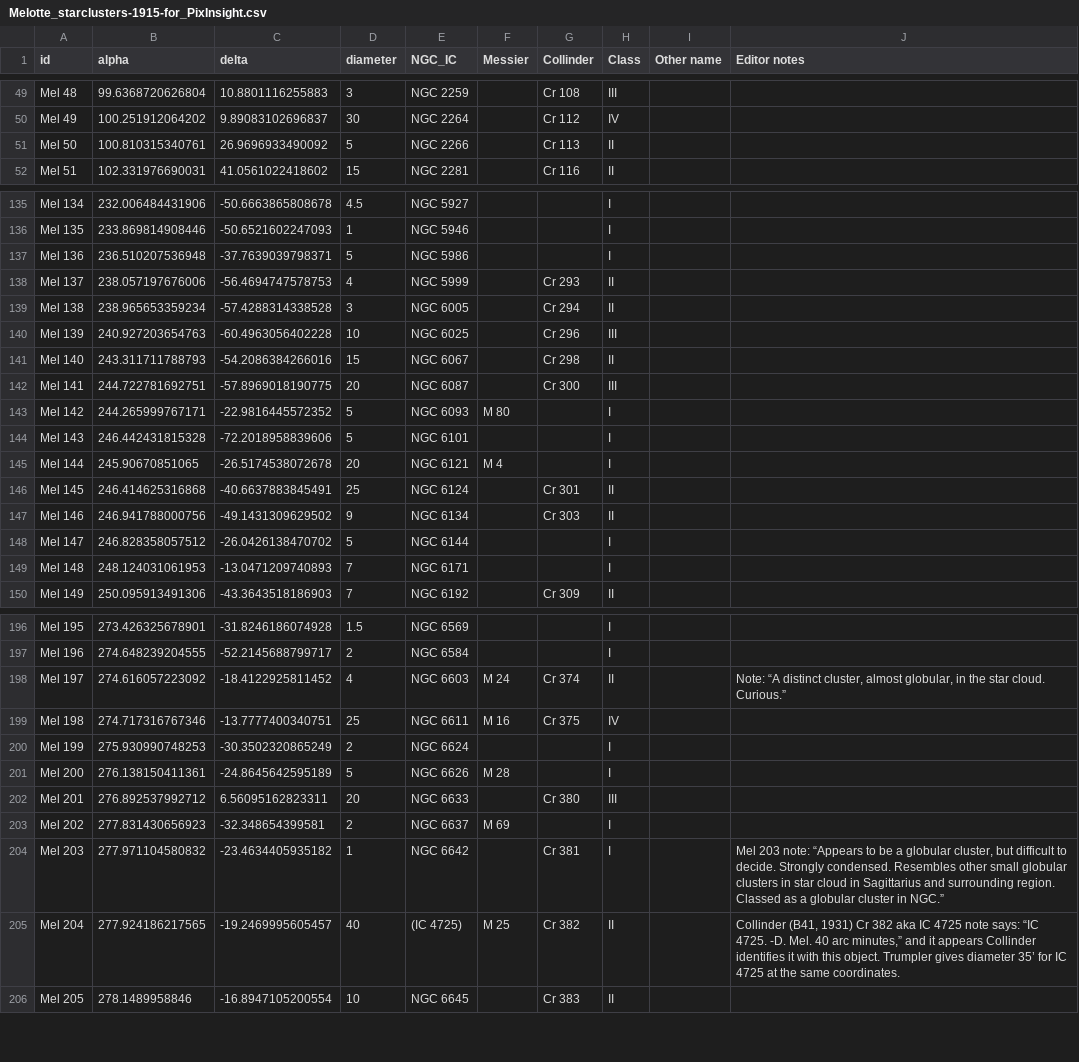
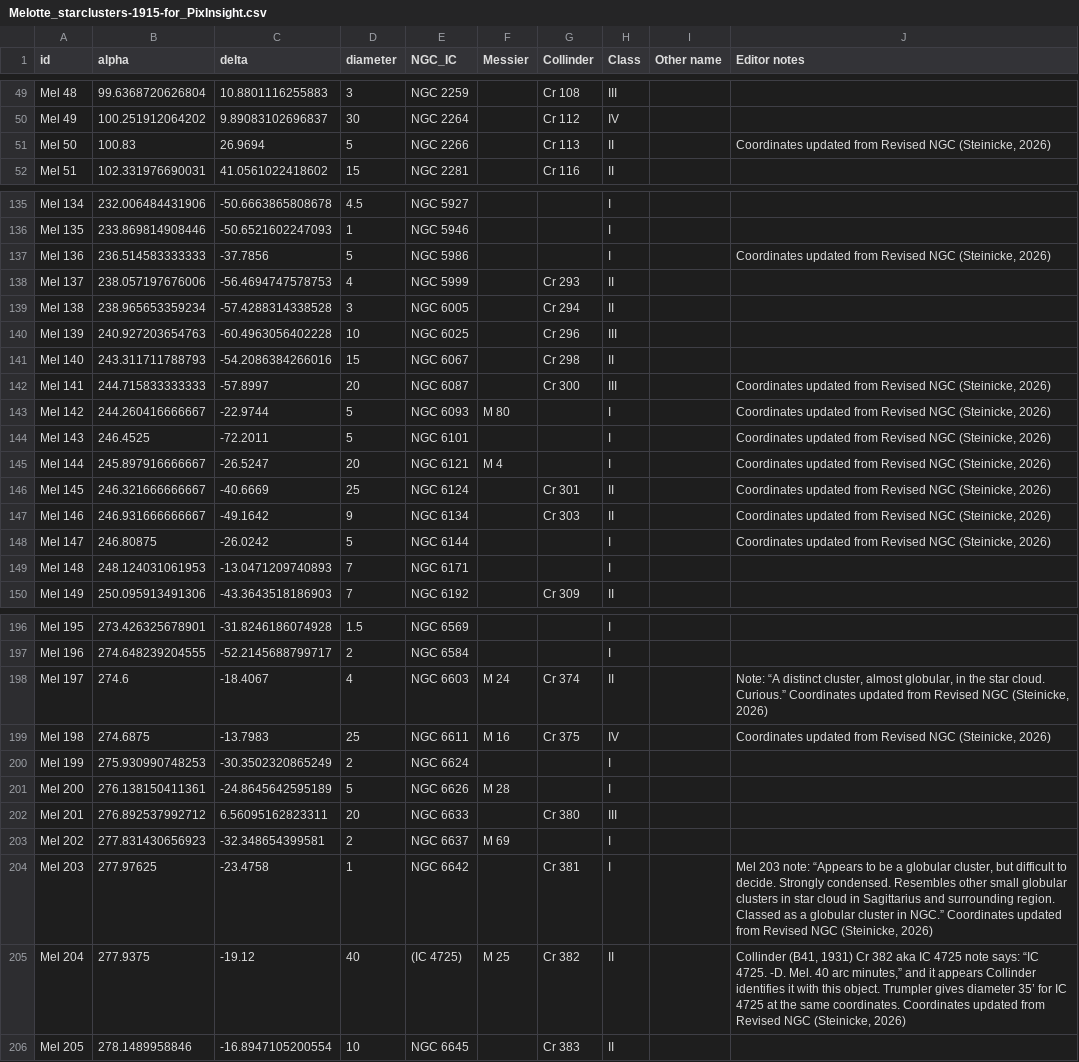
Before and after one commit to scottstirling/AnnotateImageExt, a CSV file: src/scripts/AnnotateImageExt/ext/catalogs/Melotte_starclusters-1915-for_PixInsight.csv, drawn as a sheet; only a part is shown, gaps mark what is left out; the diff covers the shown part only.

Commit message:
More corrections and coordinate updates from Revised NGC (Steinicke, 2026).

```diff
--- a/src/scripts/AnnotateImageExt/ext/catalogs/Melotte_starclusters-1915-for_PixInsight.csv
+++ b/src/scripts/AnnotateImageExt/ext/catalogs/Melotte_starclusters-1915-for_PixInsight.csv
@@ -50,3 +50,3 @@ Mel 48,99.6368720626804,10.8801116255883,3,NGC 2259,,Cr 108,III,,
 Mel 49,100.251912064202,9.89083102696837,30,NGC 2264,,Cr 112,IV,,
-Mel 50,100.810315340761,26.9696933490092,5,NGC 2266,,Cr 113,II,,
+Mel 50,100.83,26.9694,5,NGC 2266,,Cr 113,II,,"Coordinates updated from Revised NGC (Steinicke, 2026)"
 Mel 51,102.331976690031,41.0561022418602,15,NGC 2281,,Cr 116,II,,
@@ -136,3 +136,3 @@ Mel 134,232.006484431906,-50.6663865808678,4.5,NGC 5927,,,I,,
 Mel 135,233.869814908446,-50.6521602247093,1,NGC 5946,,,I,,
-Mel 136,236.510207536948,-37.7639039798371,5,NGC 5986,,,I,,
+Mel 136,236.514583333333,-37.7856,5,NGC 5986,,,I,,"Coordinates updated from Revised NGC (Steinicke, 2026)"
 Mel 137,238.057197676006,-56.4694747578753,4,NGC 5999,,Cr 293,II,,
@@ -141,9 +141,9 @@ Mel 139,240.927203654763,-60.4963056402228,10,NGC 6025,,Cr 296,III,,
 Mel 140,243.311711788793,-54.2086384266016,15,NGC 6067,,Cr 298,II,,
-Mel 141,244.722781692751,-57.8969018190775,20,NGC 6087,,Cr 300,III,,
-Mel 142,244.265999767171,-22.9816445572352,5,NGC 6093,M 80,,I,,
-Mel 143,246.442431815328,-72.2018958839606,5,NGC 6101,,,I,,
-Mel 144,245.90670851065,-26.5174538072678,20,NGC 6121,M 4,,I,,
-Mel 145,246.414625316868,-40.6637883845491,25,NGC 6124,,Cr 301,II,,
-Mel 146,246.941788000756,-49.1431309629502,9,NGC 6134,,Cr 303,II,,
-Mel 147,246.828358057512,-26.0426138470702,5,NGC 6144,,,I,,
+Mel 141,244.715833333333,-57.8997,20,NGC 6087,,Cr 300,III,,"Coordinates updated from Revised NGC (Steinicke, 2026)"
+Mel 142,244.260416666667,-22.9744,5,NGC 6093,M 80,,I,,"Coordinates updated from Revised NGC (Steinicke, 2026)"
+Mel 143,246.4525,-72.2011,5,NGC 6101,,,I,,"Coordinates updated from Revised NGC (Steinicke, 2026)"
+Mel 144,245.897916666667,-26.5247,20,NGC 6121,M 4,,I,,"Coordinates updated from Revised NGC (Steinicke, 2026)"
+Mel 145,246.321666666667,-40.6669,25,NGC 6124,,Cr 301,II,,"Coordinates updated from Revised NGC (Steinicke, 2026)"
+Mel 146,246.931666666667,-49.1642,9,NGC 6134,,Cr 303,II,,"Coordinates updated from Revised NGC (Steinicke, 2026)"
+Mel 147,246.80875,-26.0242,5,NGC 6144,,,I,,"Coordinates updated from Revised NGC (Steinicke, 2026)"
 Mel 148,248.124031061953,-13.0471209740893,7,NGC 6171,,,I,,
@@ -197,4 +197,4 @@ Mel 195,273.426325678901,-31.8246186074928,1.5,NGC 6569,,,I,,
 Mel 196,274.648239204555,-52.2145688799717,2,NGC 6584,,,I,,
-Mel 197,274.616057223092,-18.4122925811452,4,NGC 6603,M 24,Cr 374,II,,"Note: “A distinct cluster, almost globular, in the star cloud. Curious.”"
-Mel 198,274.717316767346,-13.7777400340751,25,NGC 6611,M 16,Cr 375,IV,,
+Mel 197,274.6,-18.4067,4,NGC 6603,M 24,Cr 374,II,,"Note: “A distinct cluster, almost globular, in the star cloud. Curious.”  Coordinates updated from Revised NGC (Steinicke, 2026)"
+Mel 198,274.6875,-13.7983,25,NGC 6611,M 16,Cr 375,IV,,"Coordinates updated from Revised NGC (Steinicke, 2026)"
 Mel 199,275.930990748253,-30.3502320865249,2,NGC 6624,,,I,,
@@ -203,4 +203,4 @@ Mel 201,276.892537992712,6.56095162823311,20,NGC 6633,,Cr 380,III,,
 Mel 202,277.831430656923,-32.348654399581,2,NGC 6637,M 69,,I,,
-Mel 203,277.971104580832,-23.4634405935182,1,NGC 6642,,Cr 381,I,,"Mel 203 note: “Appears to be a globular cluster, but difficult to decide.  Strongly condensed.  Resembles other small globular clusters in star cloud in Sagittarius and surrounding region.  Classed as a globular cluster in NGC.”"
-Mel 204,277.924186217565,-19.2469995605457,40,(IC 4725),M 25,Cr 382,II,,"Collinder  (B41, 1931) Cr 382 aka IC 4725 note says: “IC 4725. -D. Mel. 40 arc minutes,” and it appears Collinder identifies it with this object. Trumpler gives diameter 35’ for IC 4725 at the same coordinates."
+Mel 203,277.97625,-23.4758,1,NGC 6642,,Cr 381,I,,"Mel 203 note: “Appears to be a globular cluster, but difficult to decide.  Strongly condensed.  Resembles other small globular clusters in star cloud in Sagittarius and surrounding region.  Classed as a globular cluster in NGC.”  Coordinates updated from Revised NGC (Steinicke, 2026)"
+Mel 204,277.9375,-19.12,40,(IC 4725),M 25,Cr 382,II,,"Collinder  (B41, 1931) Cr 382 aka IC 4725 note says: “IC 4725. -D. Mel. 40 arc minutes,” and it appears Collinder identifies it with this object. Trumpler gives diameter 35’ for IC 4725 at the same coordinates.  Coordinates updated from Revised NGC (Steinicke, 2026)"
 Mel 205,278.1489958846,-16.8947105200554,10,NGC 6645,,Cr 383,II,,
```
Also changed, not shown: 48 edited cells elsewhere in this file.
